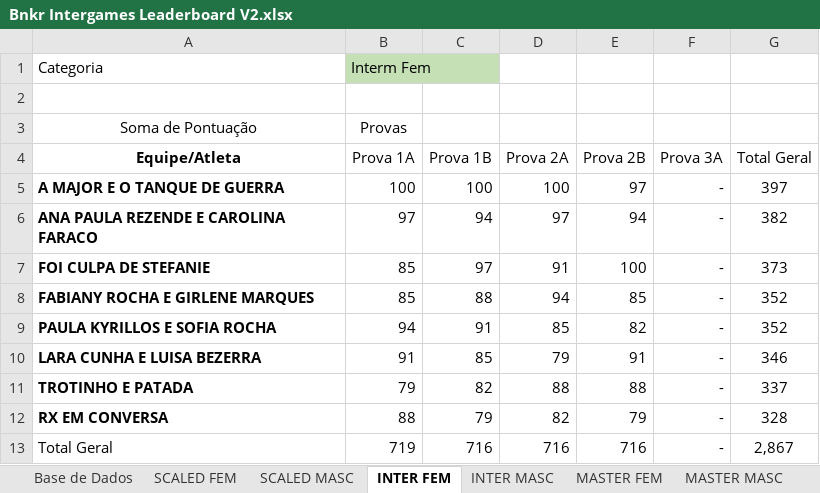
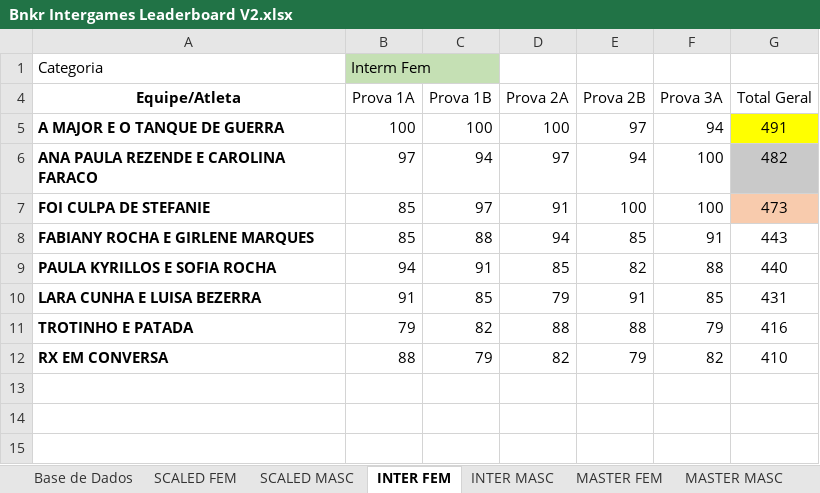
Before and after one commit to urquizajr/bunkergames, an Excel workbook: Bnkr Intergames Leaderboard V2.xlsx, sheet INTER FEM, drawn as a sheet; values as stored, in another font and other column widths than the file's, no borders; the diff names each change by its address in the sheet, - before the commit and + after, or states it on an @@ line.

```diff
--- a/Bnkr Intergames Leaderboard V2.xlsx (sheet INTER FEM)
+++ b/Bnkr Intergames Leaderboard V2.xlsx (sheet INTER FEM)
-row 2: (empty)
@@ row 3 hidden: Soma de Pontuação | Provas @@
-F5 (Prova 3A): -
+F5 (Prova 3A): 94
-G5 (Total Geral): 397
+G5 (Total Geral): 491
-G5 fill: none
+G5 fill: #FFFF00
-F6:F7 (Prova 3A): -
+F6:F7 (Prova 3A): 100
-G6 (Total Geral): 382
+G6 (Total Geral): 482
-G6 fill: none
+G6 fill: #C9C9C9
-G7 (Total Geral): 373
+G7 (Total Geral): 473
-G7 fill: none
+G7 fill: #F8CBAD
-F8 (Prova 3A): -
+F8 (Prova 3A): 91
-G8 (Total Geral): 352
+G8 (Total Geral): 443
-F9 (Prova 3A): -
+F9 (Prova 3A): 88
-G9 (Total Geral): 352
+G9 (Total Geral): 440
-F10 (Prova 3A): -
+F10 (Prova 3A): 85
-G10 (Total Geral): 346
+G10 (Total Geral): 431
-F11 (Prova 3A): -
+F11 (Prova 3A): 79
-G11 (Total Geral): 337
+G11 (Total Geral): 416
-F12 (Prova 3A): -
+F12 (Prova 3A): 82
-G12 (Total Geral): 328
+G12 (Total Geral): 410
-row 13: Total Geral | 719 | 716 | 716 | 716 | - | 2,867
```
Also changed, not shown: sheet Base de Dados, sheet SCALED FEM, sheet RX FEM, sheet RX MASC, sheet INTER MASC, sheet SCALED MASC, 2 more sheets, other sheet tabs, hidden cells, charts or pictures.
